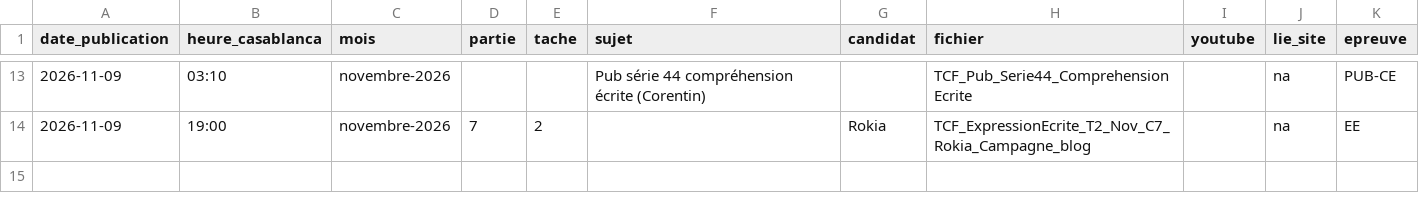
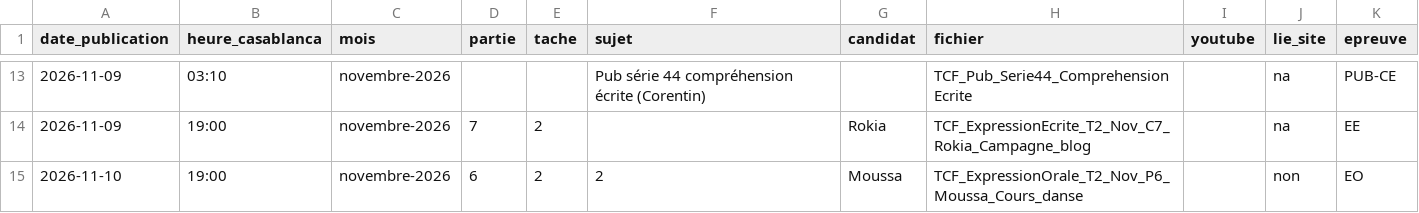
Before and after one commit to Ayoub19823/vid-os-tcf, a CSV file: pipeline/historique.csv, drawn as a sheet; only a part is shown, gaps mark what is left out; the diff names each change by its address in the sheet, - before the commit and + after, or states it on an @@ line.

```diff
--- a/pipeline/historique.csv
+++ b/pipeline/historique.csv
+row 15: 2026-11-10 | 19:00 | novembre-2026 | 6 | 2 | 2 | Moussa | TCF_ExpressionOrale_T2_Nov_P6_Moussa_Cours_danse |  | non | EO
```
